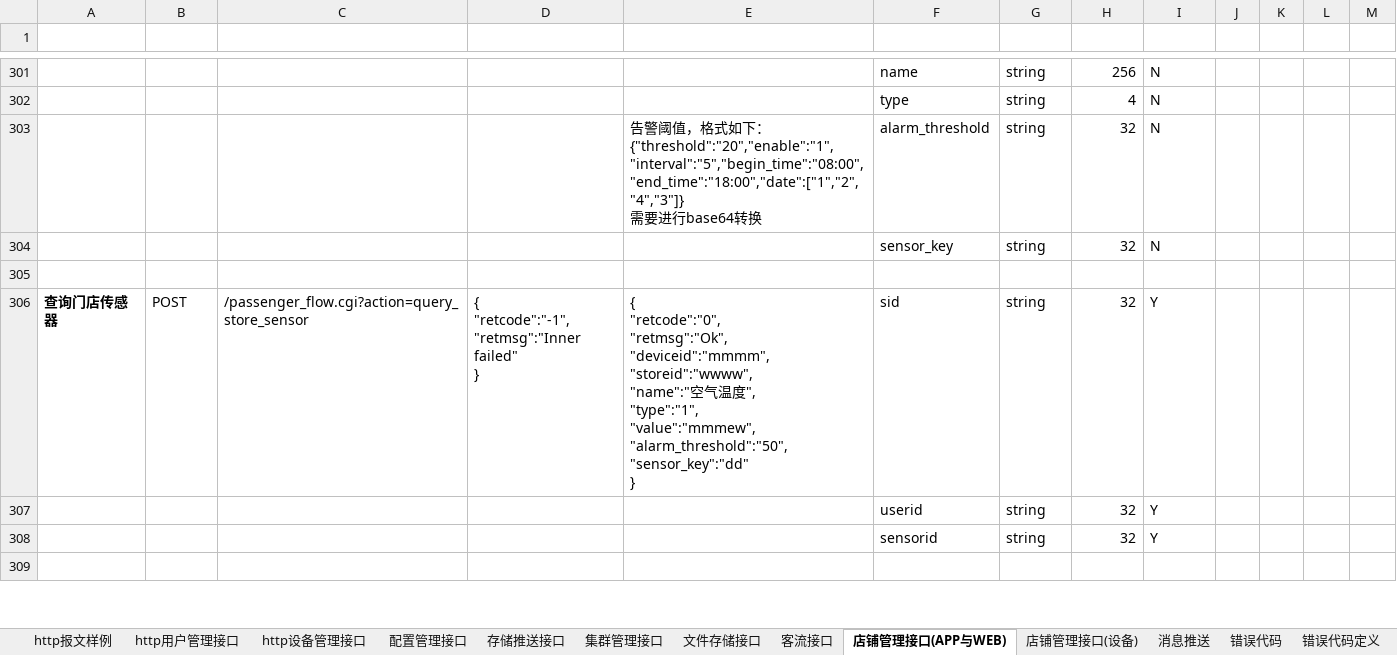
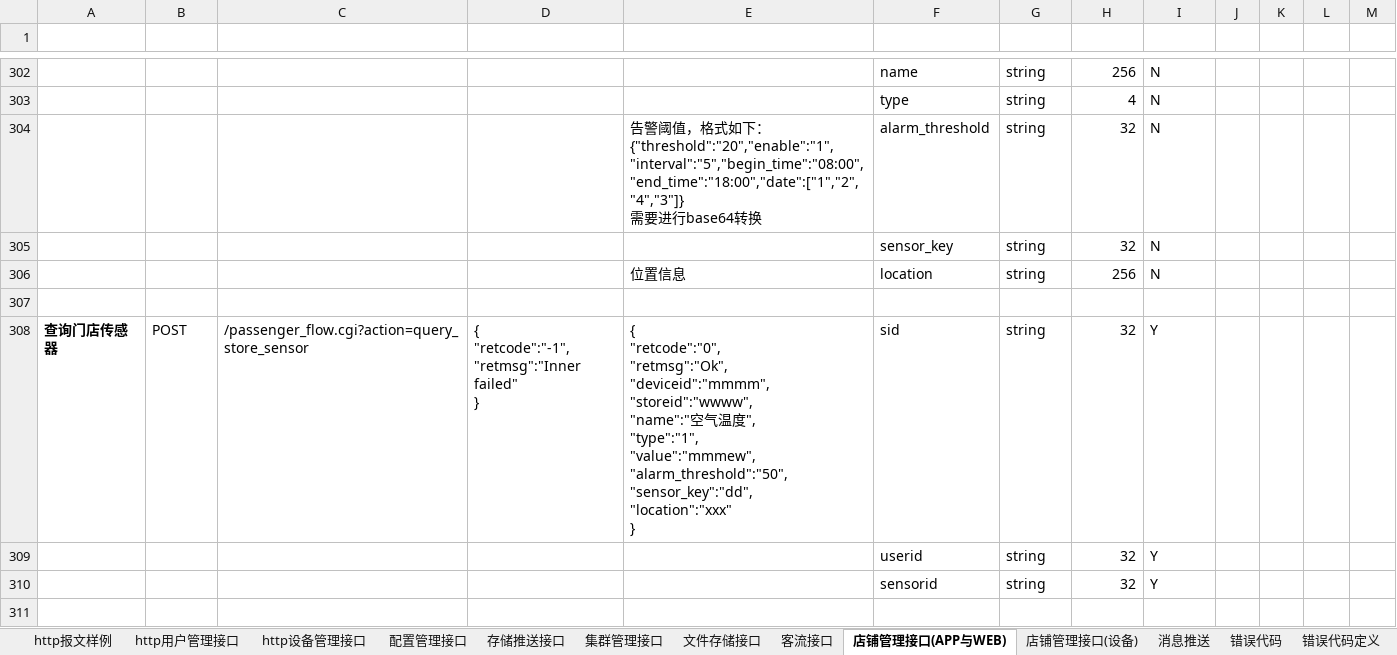
Before and after one commit to GSIL-Monitor/aicode, an Excel workbook: script/http_cmd.xlsx, sheet 店铺管理接口(APP与WEB), drawn as a sheet; only a part is shown, gaps mark what is left out; values as stored, in another font and other column widths than the file's, no borders; table styles not drawn; addresses are those after the commit; ↵ is a line break in a cell; the diff covers the shown part only; the diff names each change by its address in the sheet, - before the commit and + after, or states it on an @@ line.

```diff
--- a/script/http_cmd.xlsx (sheet 店铺管理接口(APP与WEB))
+++ b/script/http_cmd.xlsx (sheet 店铺管理接口(APP与WEB))
+row 306:  |  |  |  | 位置信息 | location | string | 256 | N
-E308 (返回报文（成功）): …"value":"mmmew", ↵ "alarm_threshold":"50", ↵ "sensor_key":"dd" ↵ }
+E308 (返回报文（成功）): …"value":"mmmew", ↵ "alarm_threshold":"50", ↵ "sensor_key":"dd", ↵ "location":"xxx" ↵ }
```
Also changed, not shown: 1 added row and 3 edited cells elsewhere in this sheet, 11 other files.
